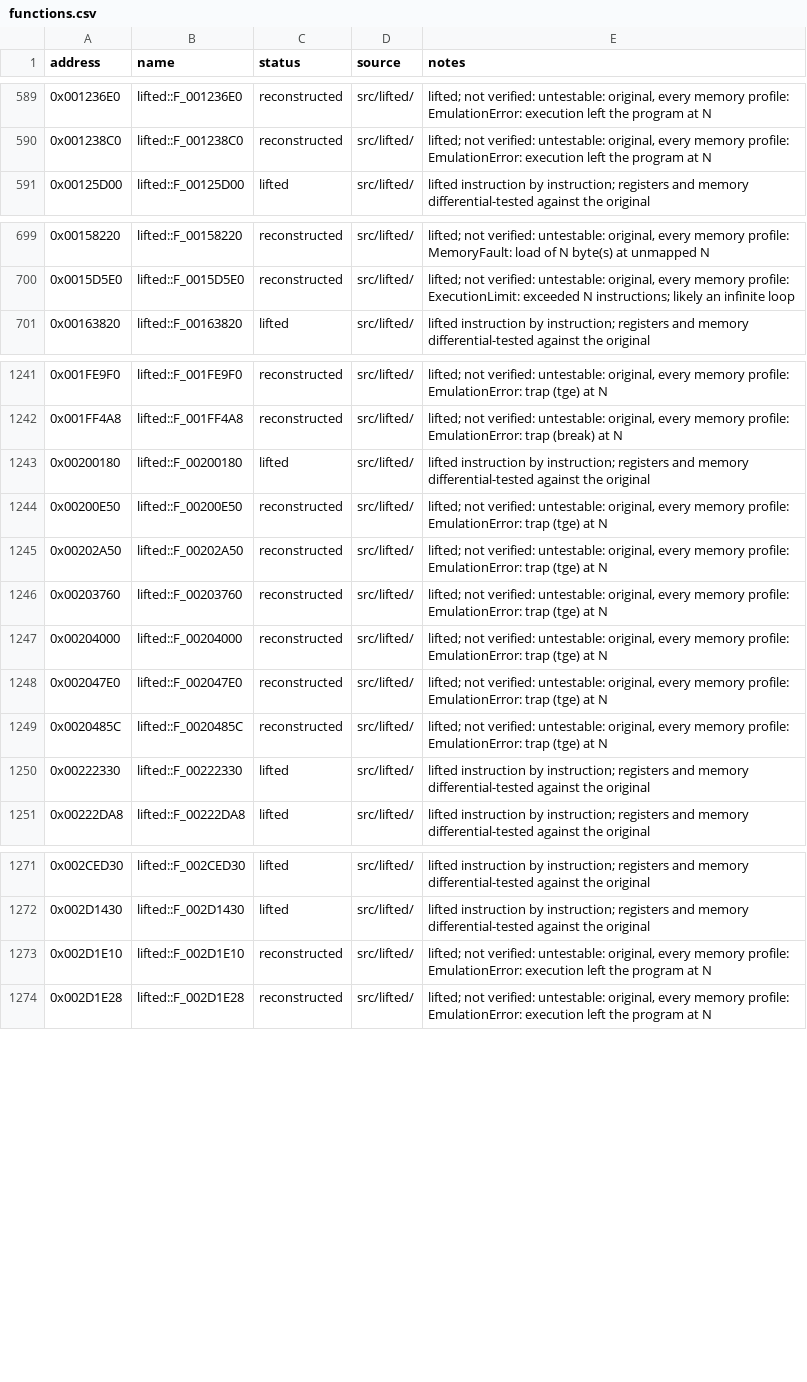
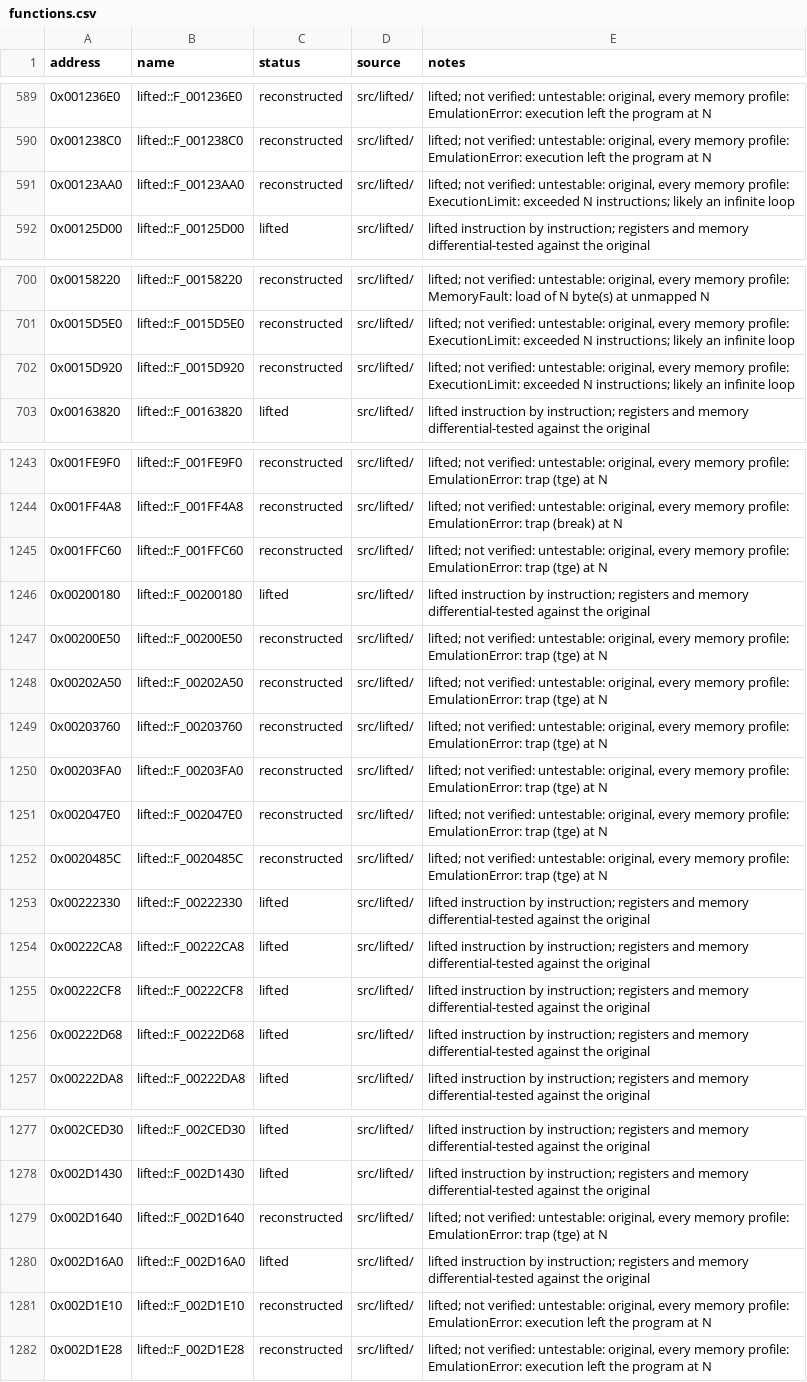
Before and after one commit to danielgomesvieira2000/mister-mosquito-pc, a CSV file: games/mister_mosquito/config/functions.csv, drawn as a sheet; only a part is shown, gaps mark what is left out; the diff covers the shown part only.

```diff
--- a/games/mister_mosquito/config/functions.csv
+++ b/games/mister_mosquito/config/functions.csv
@@ -590,2 +590,3 @@ address,name,status,source,notes
 0x001238C0,lifted::F_001238C0,reconstructed,src/lifted/,"lifted; not verified: untestable: original, every memory profile: EmulationError: execution left the program at N"
+0x00123AA0,lifted::F_00123AA0,reconstructed,src/lifted/,"lifted; not verified: untestable: original, every memory profile: ExecutionLimit: exceeded N instructions; likely an infinite loop"
 0x00125D00,lifted::F_00125D00,lifted,src/lifted/,lifted instruction by instruction; registers and memory differential-tested against the original
@@ -700,2 +701,3 @@ address,name,status,source,notes
 0x0015D5E0,lifted::F_0015D5E0,reconstructed,src/lifted/,"lifted; not verified: untestable: original, every memory profile: ExecutionLimit: exceeded N instructions; likely an infinite loop"
+0x0015D920,lifted::F_0015D920,reconstructed,src/lifted/,"lifted; not verified: untestable: original, every memory profile: ExecutionLimit: exceeded N instructions; likely an infinite loop"
 0x00163820,lifted::F_00163820,lifted,src/lifted/,lifted instruction by instruction; registers and memory differential-tested against the original
@@ -1242,2 +1244,3 @@ address,name,status,source,notes
 0x001FF4A8,lifted::F_001FF4A8,reconstructed,src/lifted/,"lifted; not verified: untestable: original, every memory profile: EmulationError: trap (break) at N"
+0x001FFC60,lifted::F_001FFC60,reconstructed,src/lifted/,"lifted; not verified: untestable: original, every memory profile: EmulationError: trap (tge) at N"
 0x00200180,lifted::F_00200180,lifted,src/lifted/,lifted instruction by instruction; registers and memory differential-tested against the original
@@ -1246,3 +1249,3 @@ address,name,status,source,notes
 0x00203760,lifted::F_00203760,reconstructed,src/lifted/,"lifted; not verified: untestable: original, every memory profile: EmulationError: trap (tge) at N"
-0x00204000,lifted::F_00204000,reconstructed,src/lifted/,"lifted; not verified: untestable: original, every memory profile: EmulationError: trap (tge) at N"
+0x00203FA0,lifted::F_00203FA0,reconstructed,src/lifted/,"lifted; not verified: untestable: original, every memory profile: EmulationError: trap (tge) at N"
 0x002047E0,lifted::F_002047E0,reconstructed,src/lifted/,"lifted; not verified: untestable: original, every memory profile: EmulationError: trap (tge) at N"
@@ -1250,2 +1253,5 @@ address,name,status,source,notes
 0x00222330,lifted::F_00222330,lifted,src/lifted/,lifted instruction by instruction; registers and memory differential-tested against the original
+0x00222CA8,lifted::F_00222CA8,lifted,src/lifted/,lifted instruction by instruction; registers and memory differential-tested against the original
+0x00222CF8,lifted::F_00222CF8,lifted,src/lifted/,lifted instruction by instruction; registers and memory differential-tested against the original
+0x00222D68,lifted::F_00222D68,lifted,src/lifted/,lifted instruction by instruction; registers and memory differential-tested against the original
 0x00222DA8,lifted::F_00222DA8,lifted,src/lifted/,lifted instruction by instruction; registers and memory differential-tested against the original
@@ -1272,2 +1278,4 @@ address,name,status,source,notes
 0x002D1430,lifted::F_002D1430,lifted,src/lifted/,lifted instruction by instruction; registers and memory differential-tested against the original
+0x002D1640,lifted::F_002D1640,reconstructed,src/lifted/,"lifted; not verified: untestable: original, every memory profile: EmulationError: trap (tge) at N"
+0x002D16A0,lifted::F_002D16A0,lifted,src/lifted/,lifted instruction by instruction; registers and memory differential-tested against the original
 0x002D1E10,lifted::F_002D1E10,reconstructed,src/lifted/,"lifted; not verified: untestable: original, every memory profile: EmulationError: execution left the program at N"
```
Also changed, not shown: 2 edited cells elsewhere in this file, 11 other files.
